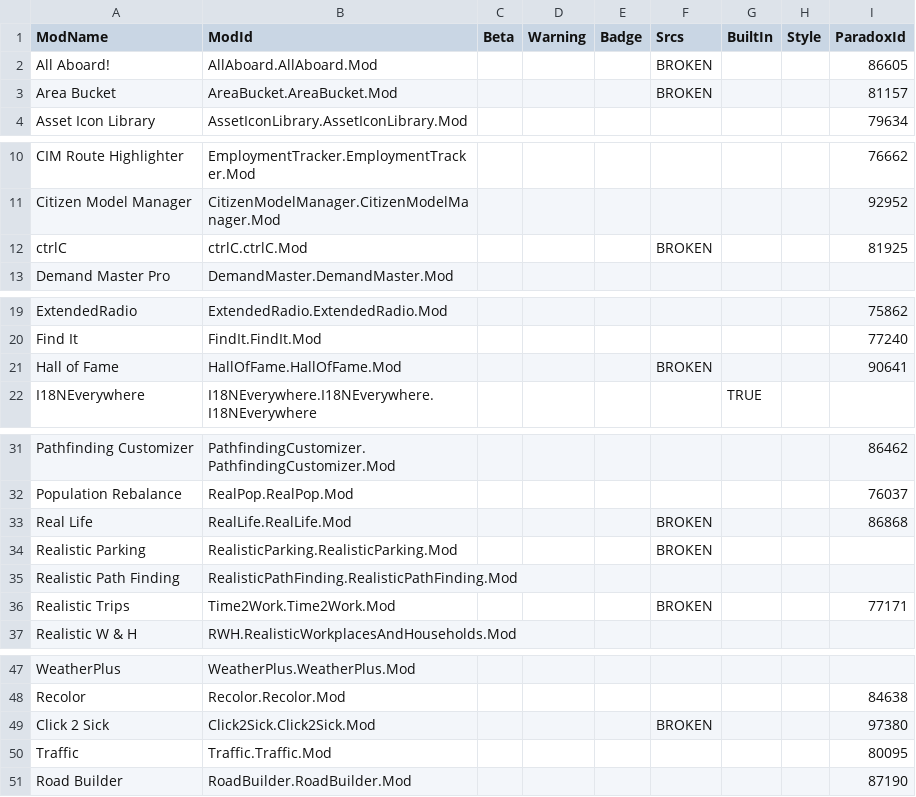
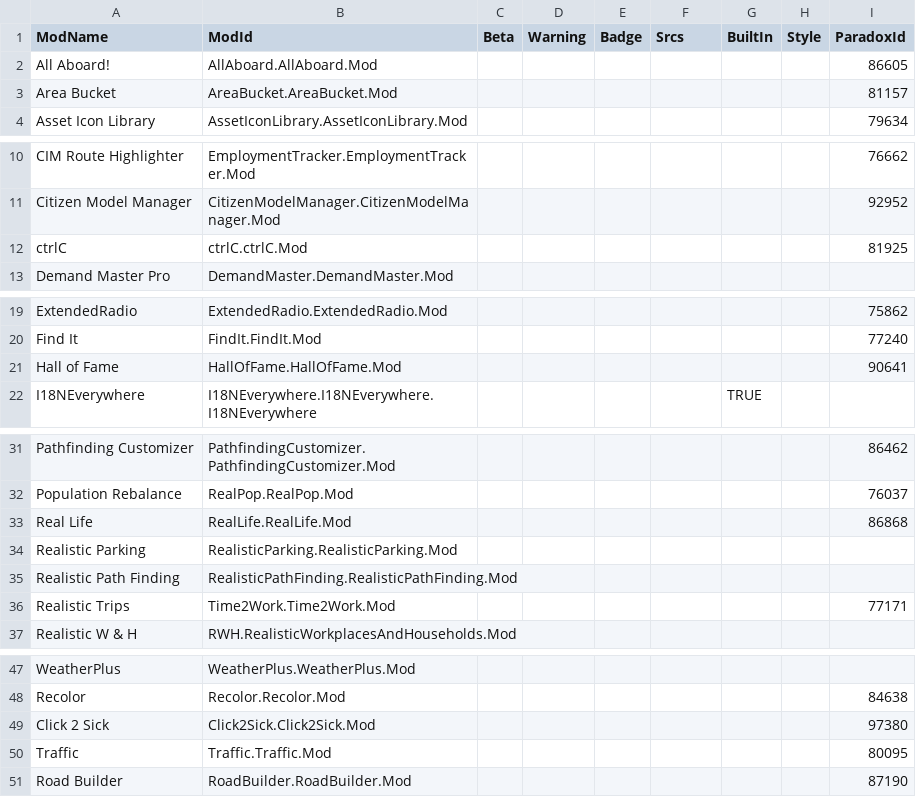
Before and after one commit to CitiesSkylinesModding/CustomizableMenuDatabase, a CSV file: ModsData.csv, drawn as a sheet; only a part is shown, gaps mark what is left out.

Commit message:
docs: update mod data

```diff
--- a/ModsData.csv
+++ b/ModsData.csv
@@ -1,4 +1,4 @@
 ModName,ModId,Beta,Warning,Badge,Srcs,BuiltIn,Style,ParadoxId
-All Aboard!,AllAboard.AllAboard.Mod,,,,BROKEN,,,86605
-Area Bucket,AreaBucket.AreaBucket.Mod,,,,BROKEN,,,81157
+All Aboard!,AllAboard.AllAboard.Mod,,,,,,,86605
+Area Bucket,AreaBucket.AreaBucket.Mod,,,,,,,81157
 Asset Icon Library,AssetIconLibrary.AssetIconLibrary.Mod,,,,,,,79634
@@ -11,3 +11,3 @@ CIM Route Highlighter,EmploymentTracker.EmploymentTracker.Mod,,,,,,,76662
 Citizen Model Manager,CitizenModelManager.CitizenModelManager.Mod,,,,,,,92952
-ctrlC,ctrlC.ctrlC.Mod,,,,BROKEN,,,81925
+ctrlC,ctrlC.ctrlC.Mod,,,,,,,81925
 Demand Master Pro,DemandMaster.DemandMaster.Mod,,,,,,,
@@ -20,3 +20,3 @@ ExtendedRadio,ExtendedRadio.ExtendedRadio.Mod,,,,,,,75862
 Find It,FindIt.FindIt.Mod,,,,,,,77240
-Hall of Fame,HallOfFame.HallOfFame.Mod,,,,BROKEN,,,90641
+Hall of Fame,HallOfFame.HallOfFame.Mod,,,,,,,90641
 I18NEverywhere,I18NEverywhere.I18NEverywhere.I18NEverywhere,,,,,TRUE,,
@@ -32,6 +32,6 @@ Pathfinding Customizer,PathfindingCustomizer.PathfindingCustomizer.Mod,,,,,,,864
 Population Rebalance,RealPop.RealPop.Mod,,,,,,,76037
-Real Life,RealLife.RealLife.Mod,,,,BROKEN,,,86868
-Realistic Parking,RealisticParking.RealisticParking.Mod,,,,BROKEN,,,
+Real Life,RealLife.RealLife.Mod,,,,,,,86868
+Realistic Parking,RealisticParking.RealisticParking.Mod,,,,,,,
 Realistic Path Finding,RealisticPathFinding.RealisticPathFinding.Mod,,,,,,,
-Realistic Trips,Time2Work.Time2Work.Mod,,,,BROKEN,,,77171
+Realistic Trips,Time2Work.Time2Work.Mod,,,,,,,77171
 Realistic W & H,RWH.RealisticWorkplacesAndHouseholds.Mod,,,,,,,
@@ -48,3 +48,3 @@ WeatherPlus,WeatherPlus.WeatherPlus.Mod,,,,,,,
 Recolor,Recolor.Recolor.Mod,,,,,,,84638
-Click 2 Sick,Click2Sick.Click2Sick.Mod,,,,BROKEN,,,97380
+Click 2 Sick,Click2Sick.Click2Sick.Mod,,,,,,,97380
 Traffic,Traffic.Traffic.Mod,,,,,,,80095
```
